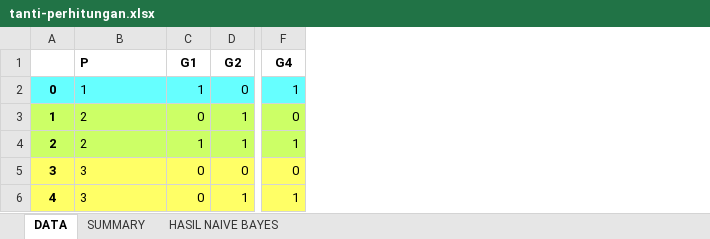
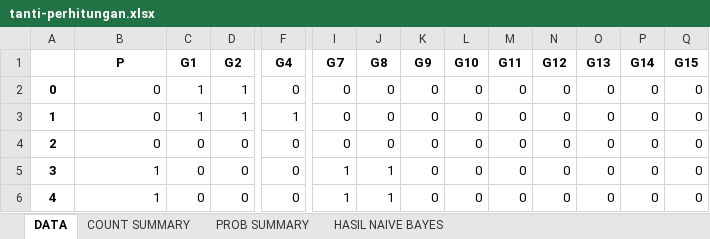
Before and after one commit to below-1/tanti-perhitungan, an Excel workbook: tanti-perhitungan.xlsx, sheet DATA, drawn as a sheet; only a part is shown, gaps mark what is left out; values as stored, in another font and other column widths than the file's, no borders; the diff covers the shown part only; the diff names each change by its address in the sheet, - before the commit and + after, or states it on an @@ line.

```diff
--- a/tanti-perhitungan.xlsx (sheet DATA)
+++ b/tanti-perhitungan.xlsx (sheet DATA)
-sheet tab: SUMMARY
+sheet tab: COUNT SUMMARY
+sheet tab: PROB SUMMARY
+column I (G7), rows 2-6: 0 | 0 | 0 | 1 | 1
+column J (G8), rows 2-6: 0 | 0 | 0 | 1 | 1
+column K (G9), rows 2-6: all 0
+column L (G10), rows 2-6: all 0
+column M (G11), rows 2-6: all 0
+column N (G12), rows 2-6: all 0
+column O (G13), rows 2-6: all 0
+column P (G14), rows 2-6: all 0
+column Q (G15), rows 2-6: all 0
-B1 alignment: left
+B1 alignment: center
-A2:F2 fill: #66FFFF
+A2:F2 fill: none
-B2 (P): 1
+B2 (P): 0
-B2:B6 alignment: left
+B2:B6 alignment: right
-D2 (G2): 0
+D2 (G2): 1
-F2 (G4): 1
+F2 (G4): 0
-A3:F4 fill: #CCFF66
+A3:F4 fill: none
-B3:B4 (P): 2
+B3:B4 (P): 0
-C3 (G1): 0
+C3 (G1): 1
-F3 (G4): 0
+F3 (G4): 1
-C4 (G1): 1
+C4 (G1): 0
-D4 (G2): 1
+D4 (G2): 0
-F4 (G4): 1
+F4 (G4): 0
-A5:F6 fill: #FFFF66
+A5:F6 fill: none
-B5:B6 (P): 3
+B5:B6 (P): 1
-D6 (G2): 1
+D6 (G2): 0
-F6 (G4): 1
+F6 (G4): 0
```
Also changed, not shown: 18 edited cells and cell formats elsewhere in this sheet, sheet COUNT SUMMARY, sheet HASIL NAIVE BAYES, 7 other files.
